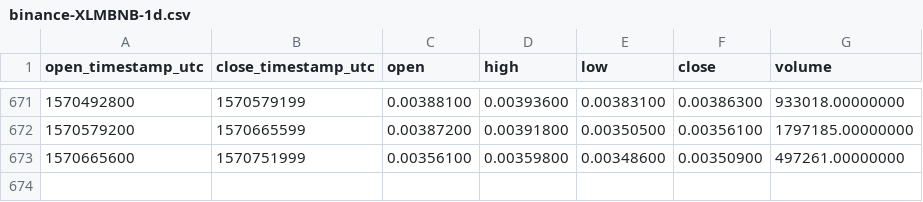
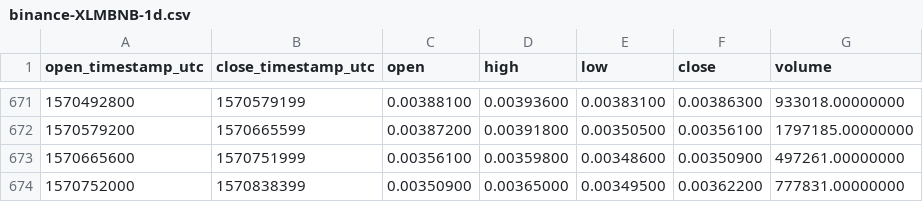
Before and after one commit to cryptobigbro/binance-XLMBNB, a CSV file: binance-XLMBNB-1d.csv, drawn as a sheet; only a part is shown, gaps mark what is left out.

Commit message:
Update OHLCV data.

```diff
--- a/binance-XLMBNB-1d.csv
+++ b/binance-XLMBNB-1d.csv
@@ -673 +673,2 @@ open_timestamp_utc,close_timestamp_utc,open,high,low,close,volume
 1570665600,1570751999,0.00356100,0.00359800,0.00348600,0.00350900,497261.00000000
+1570752000,1570838399,0.00350900,0.00365000,0.00349500,0.00362200,777831.00000000
```
Also changed, not shown: 1 other file.
